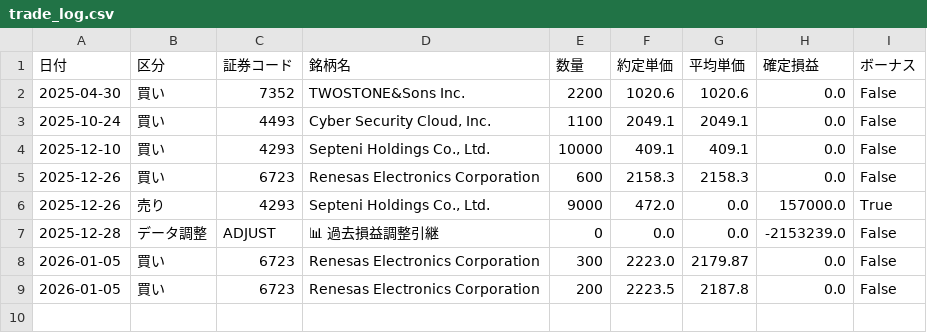
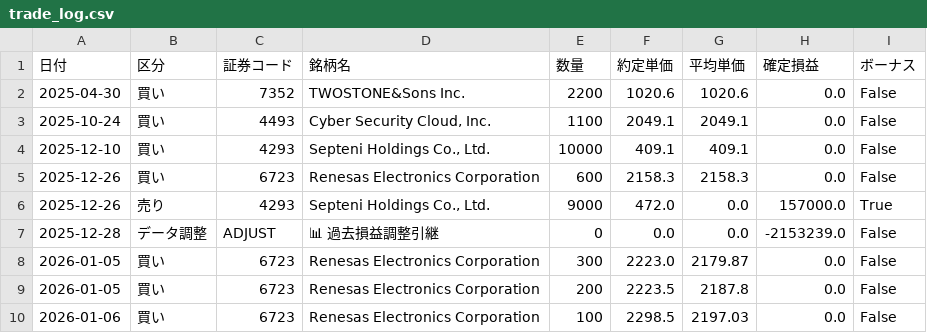
Before and after one commit to reiwa1019-cmyk/J_Phantom_Gear, a CSV file: trade_log.csv, drawn as a sheet.

Commit message:
Update trade_log.csv

```diff
--- a/trade_log.csv
+++ b/trade_log.csv
@@ -9 +9,2 @@
 2026-01-05,買い,6723,Renesas Electronics Corporation,200,2223.5,2187.8,0.0,False
+2026-01-06,買い,6723,Renesas Electronics Corporation,100,2298.5,2197.03,0.0,False
```
